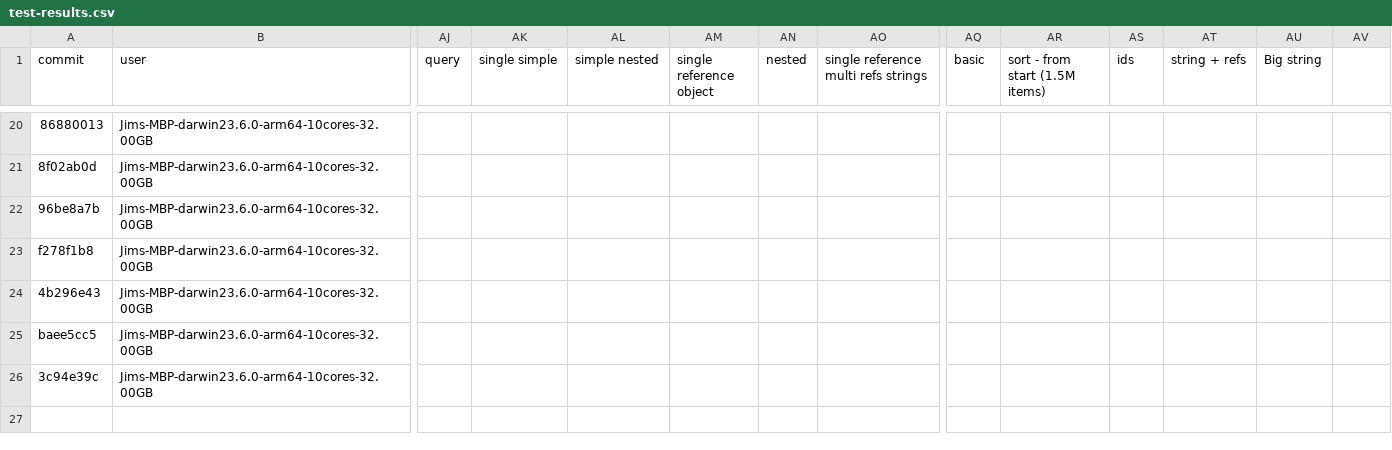
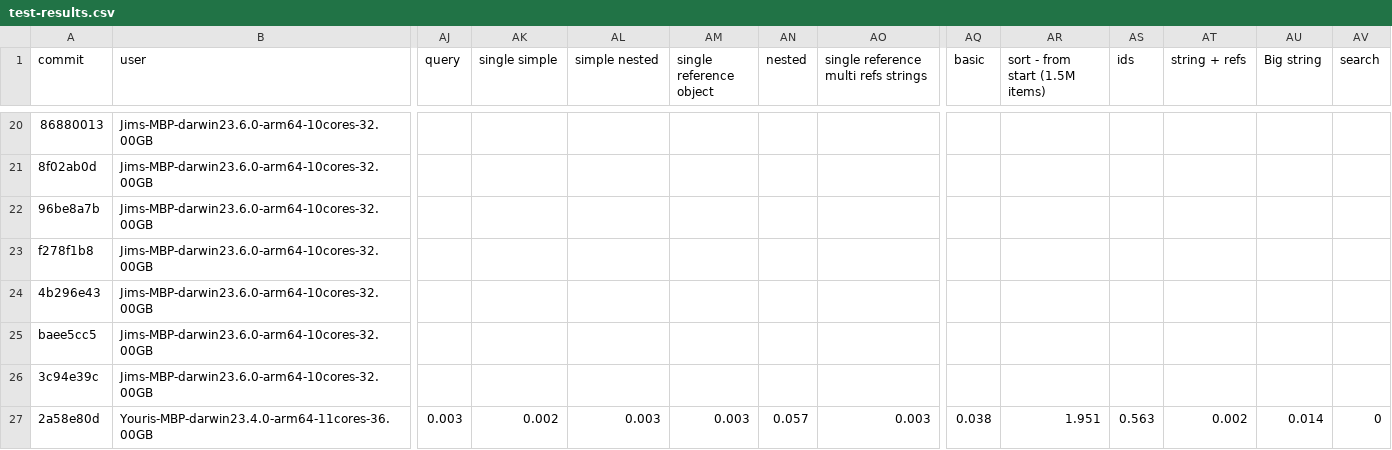
Before and after one commit to atelier-saulx/based, a CSV file: packages/db/test-results.csv, drawn as a sheet; only a part is shown, gaps mark what is left out; rows hold the shown columns only; the diff names each change by its address in the sheet, - before the commit and + after, or states it on an @@ line.

```diff
--- a/packages/db/test-results.csv
+++ b/packages/db/test-results.csv
-AV1: (empty)
+AV1: search
+row 27: 2a58e80d | Youris-MBP-darwin23.4.0-arm64-11cores-36.00GB | 0.003 | 0.002 | 0.003 | 0.003 | 0.057 | 0.003 | 0.038 | 1.951 | 0.563 | 0.002 | 0.014 | 0
```
Also changed, not shown: 3 other files.
